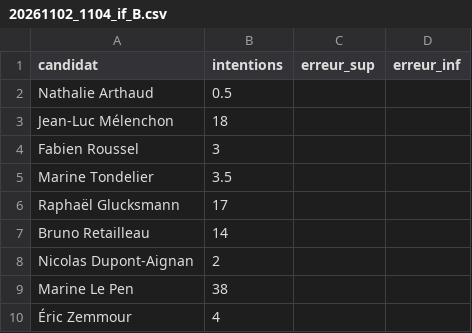
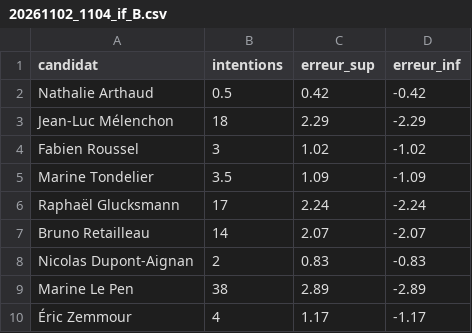
Before and after one commit to MieuxVoter/presidentielle2027, a CSV file: polls/20261102_1104_if_B.csv, drawn as a sheet.

```diff
--- a/polls/20261102_1104_if_B.csv
+++ b/polls/20261102_1104_if_B.csv
@@ -1,10 +1,10 @@
 candidat,intentions,erreur_sup,erreur_inf
-Nathalie Arthaud,0.5,,
-Jean-Luc Mélenchon,18,,
-Fabien Roussel,3,,
-Marine Tondelier,3.5,,
-Raphaël Glucksmann,17,,
-Bruno Retailleau,14,,
-Nicolas Dupont-Aignan,2,,
-Marine Le Pen,38,,
-Éric Zemmour,4,,
+Nathalie Arthaud,0.5,0.42,-0.42
+Jean-Luc Mélenchon,18,2.29,-2.29
+Fabien Roussel,3,1.02,-1.02
+Marine Tondelier,3.5,1.09,-1.09
+Raphaël Glucksmann,17,2.24,-2.24
+Bruno Retailleau,14,2.07,-2.07
+Nicolas Dupont-Aignan,2,0.83,-0.83
+Marine Le Pen,38,2.89,-2.89
+Éric Zemmour,4,1.17,-1.17
```
Also changed, not shown: polls/20261102_1104_if_A.csv, polls/20261102_1104_if_C.csv, 4 other files.
